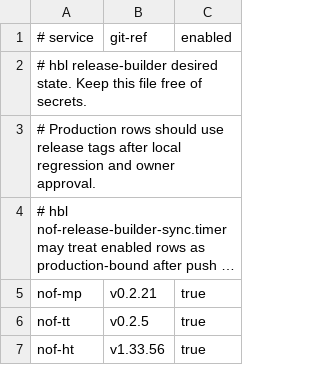
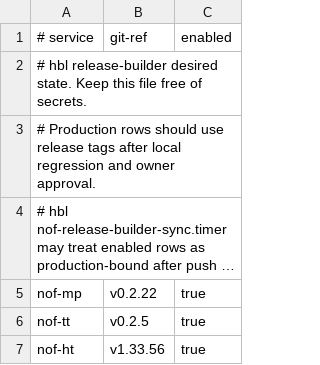
Before and after one commit to teanores/nof-infra, a TSV file: environments/hbl/desired-state.tsv, drawn as a sheet; long unchanged cells end in …; the diff names each change by its address in the sheet, - before the commit and + after, or states it on an @@ line.

Commit message:
release: enable nof-mp v0.2.22

```diff
--- a/environments/hbl/desired-state.tsv
+++ b/environments/hbl/desired-state.tsv
-B5: v0.2.21
+B5: v0.2.22
```
